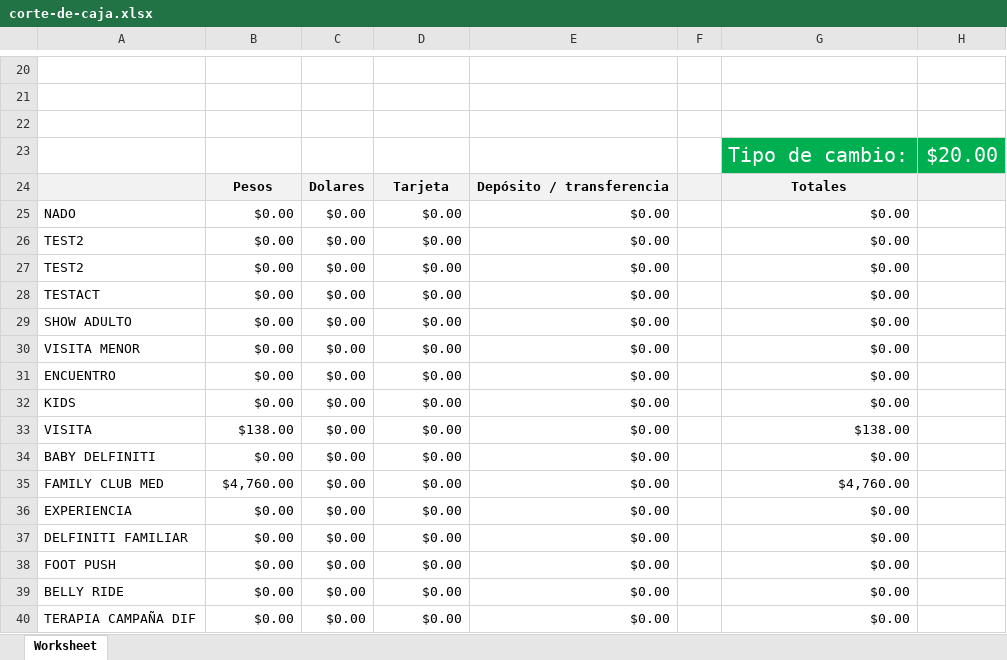
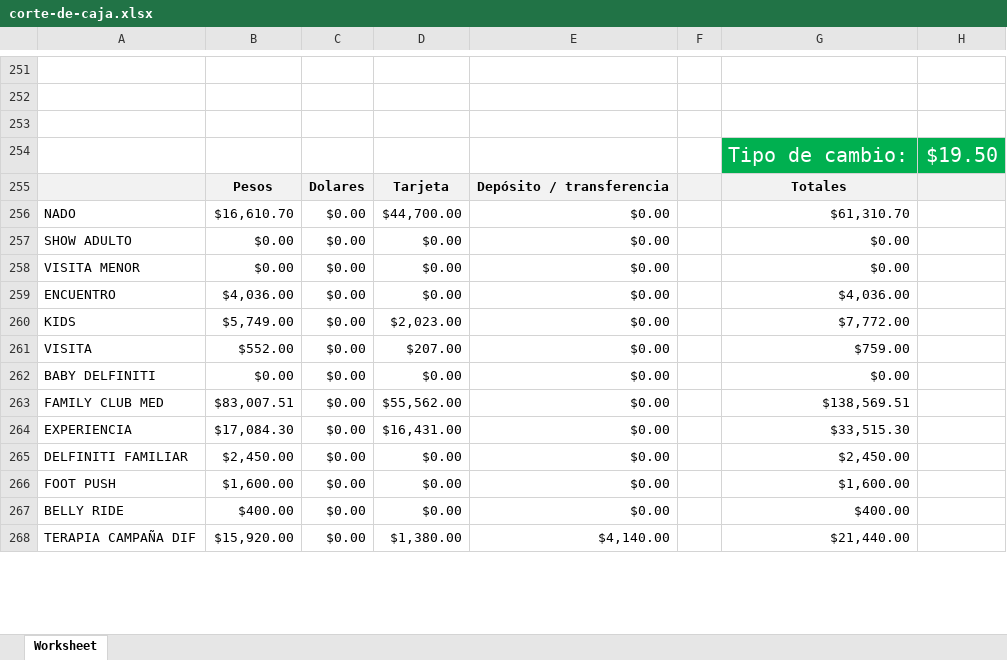
Before and after one commit to JorgeIGCZ/delfiniti-app, an Excel workbook: public/Reportes/corte_de_caja/corte-de-caja.xlsx, sheet Worksheet, drawn as a sheet; only a part is shown, gaps mark what is left out; values as stored, in another font and other column widths than the file's, no borders; removed rows and columns are numbered as before the commit, all else as after; the diff covers the shown part only; the diff names each change by its address in the sheet, - before the commit and + after, or states it on an @@ line.

```diff
--- a/public/Reportes/corte_de_caja/corte-de-caja.xlsx (sheet Worksheet)
+++ b/public/Reportes/corte_de_caja/corte-de-caja.xlsx (sheet Worksheet)
-H254: $20.00
+H254: $19.50
-B256: $0.00
+B256: $16,610.70
-D256: $0.00
+D256: $44,700.00
-G256: $0.00
+G256: $61,310.70
-row 26: TEST2 | $0.00 | $0.00 | $0.00 | $0.00 |  | $0.00
-row 27: TEST2 | $0.00 | $0.00 | $0.00 | $0.00 |  | $0.00
-row 28: TESTACT | $0.00 | $0.00 | $0.00 | $0.00 |  | $0.00
-B259: $0.00
+B259: $4,036.00
-G259: $0.00
+G259: $4,036.00
-B260: $0.00
+B260: $5,749.00
-D260: $0.00
+D260: $2,023.00
-G260: $0.00
+G260: $7,772.00
-B261: $138.00
+B261: $552.00
-D261: $0.00
+D261: $207.00
-G261: $138.00
+G261: $759.00
-B263: $4,760.00
+B263: $83,007.51
-D263: $0.00
+D263: $55,562.00
-G263: $4,760.00
+G263: $138,569.51
-B264: $0.00
+B264: $17,084.30
-D264: $0.00
+D264: $16,431.00
-G264: $0.00
+G264: $33,515.30
-B265: $0.00
+B265: $2,450.00
-G265: $0.00
+G265: $2,450.00
-B266: $0.00
+B266: $1,600.00
-G266: $0.00
+G266: $1,600.00
-B267: $0.00
+B267: $400.00
-G267: $0.00
+G267: $400.00
-B268: $0.00
+B268: $15,920.00
-D268: $0.00
+D268: $1,380.00
-E268: $0.00
+E268: $4,140.00
-G268: $0.00
+G268: $21,440.00
```
Also changed, not shown: 243 added rows, 3 removed rows and 15 edited cells elsewhere in this sheet, formulas that keep their value, 17 other files.
